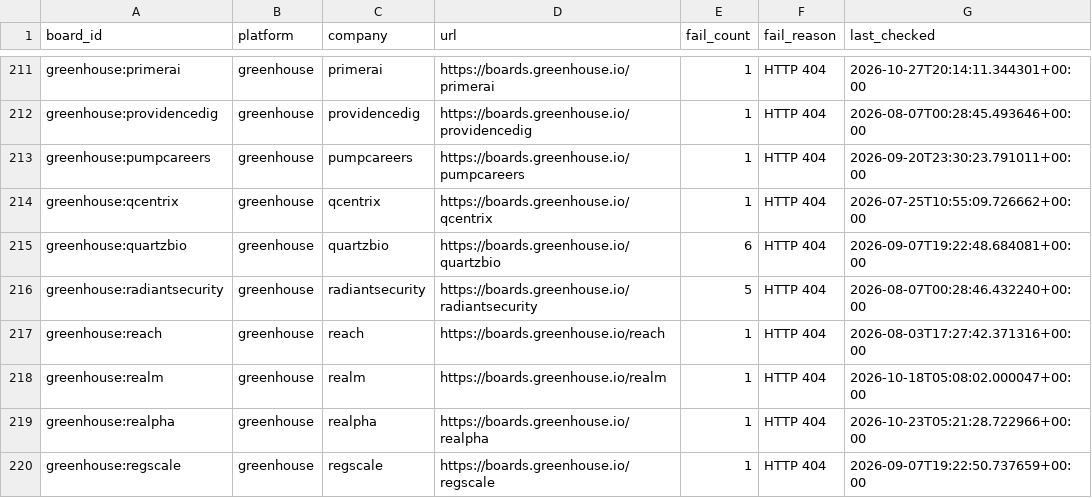
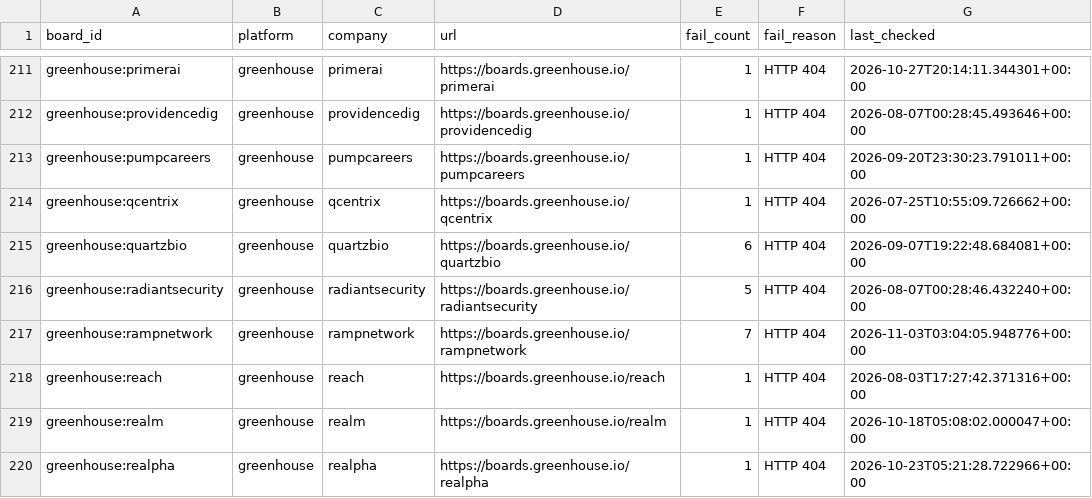
Before and after one commit to likithreddy25/job-radar, a CSV file: state/gha-dead_boards_broad_non_workday.csv, drawn as a sheet; only a part is shown, gaps mark what is left out; the shorter side is filled out with more unchanged rows.

```diff
--- a/state/gha-dead_boards_broad_non_workday.csv
+++ b/state/gha-dead_boards_broad_non_workday.csv
@@ -216,2 +216,3 @@ greenhouse:quartzbio,greenhouse,quartzbio,https://boards.greenhouse.io/quartzbio
 greenhouse:radiantsecurity,greenhouse,radiantsecurity,https://boards.greenhouse.io/radiantsecurity,5,HTTP 404,2026-08-07T00:28:46.432240+00:00
+greenhouse:rampnetwork,greenhouse,rampnetwork,https://boards.greenhouse.io/rampnetwork,7,HTTP 404,2026-11-03T03:04:05.948776+00:00
 greenhouse:reach,greenhouse,reach,https://boards.greenhouse.io/reach,1,HTTP 404,2026-08-03T17:27:42.371316+00:00
```
Also changed, not shown: 1 other file.
